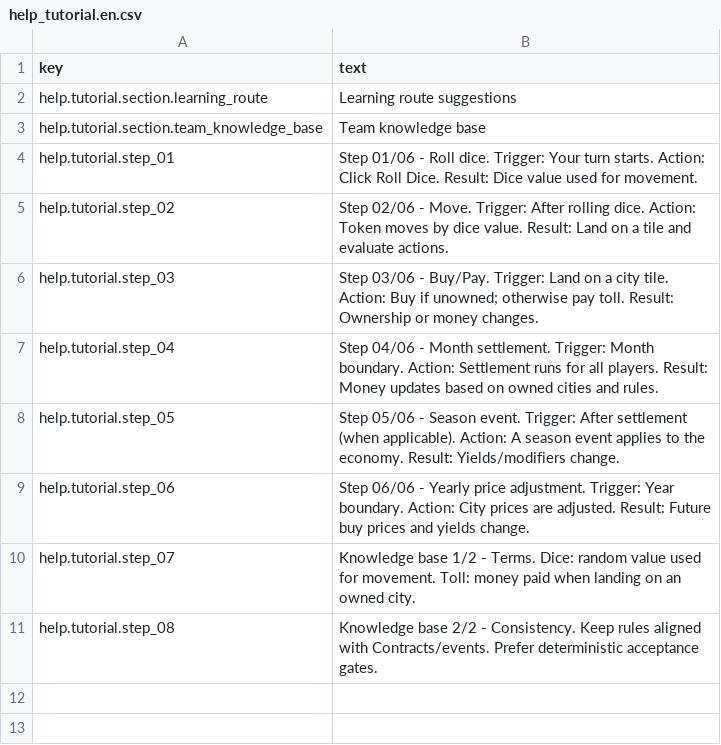
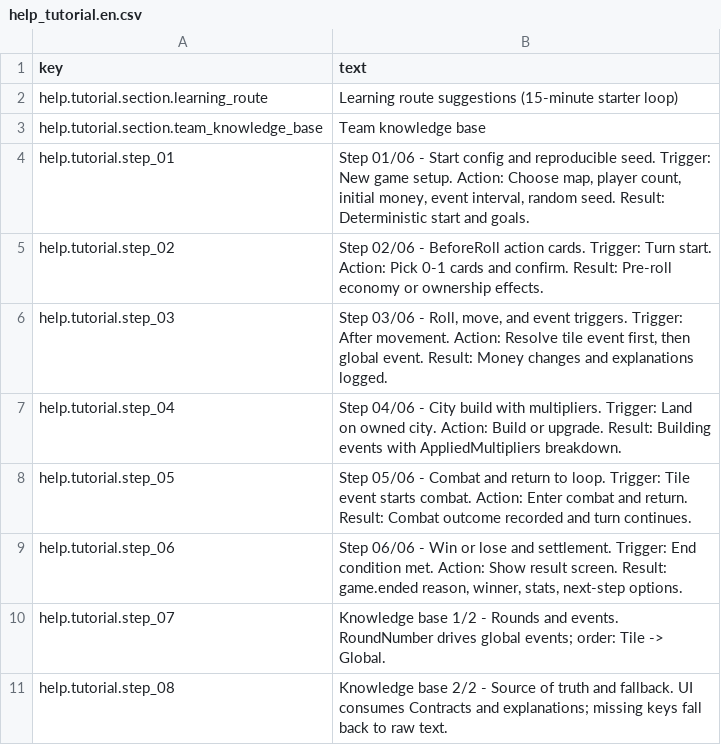
Before and after one commit to skyoxu/sanguo, a CSV file: Game.Godot/Translations/help_tutorial.en.csv, drawn as a sheet.

```diff
--- a/Game.Godot/Translations/help_tutorial.en.csv
+++ b/Game.Godot/Translations/help_tutorial.en.csv
@@ -1,11 +1,11 @@
 key,text
-help.tutorial.section.learning_route,Learning route suggestions
+help.tutorial.section.learning_route,Learning route suggestions (15-minute starter loop)
 help.tutorial.section.team_knowledge_base,Team knowledge base
-help.tutorial.step_01,"Step 01/06 - Roll dice. Trigger: Your turn starts. Action: Click Roll Dice. Result: Dice value used for movement."
-help.tutorial.step_02,"Step 02/06 - Move. Trigger: After rolling dice. Action: Token moves by dice value. Result: Land on a tile and evaluate actions."
-help.tutorial.step_03,"Step 03/06 - Buy/Pay. Trigger: Land on a city tile. Action: Buy if unowned; otherwise pay toll. Result: Ownership or money changes."
-help.tutorial.step_04,"Step 04/06 - Month settlement. Trigger: Month boundary. Action: Settlement runs for all players. Result: Money updates based on owned cities and rules."
-help.tutorial.step_05,"Step 05/06 - Season event. Trigger: After settlement (when applicable). Action: A season event applies to the economy. Result: Yields/modifiers change."
-help.tutorial.step_06,"Step 06/06 - Yearly price adjustment. Trigger: Year boundary. Action: City prices are adjusted. Result: Future buy prices and yields change."
-help.tutorial.step_07,"Knowledge base 1/2 - Terms. Dice: random value used for movement. Toll: money paid when landing on an owned city."
-help.tutorial.step_08,"Knowledge base 2/2 - Consistency. Keep rules aligned with Contracts/events. Prefer deterministic acceptance gates."
+help.tutorial.step_01,"Step 01/06 - Start config and reproducible seed. Trigger: New game setup. Action: Choose map, player count, initial money, event interval, random seed. Result: Deterministic start and goals."
+help.tutorial.step_02,Step 02/06 - BeforeRoll action cards. Trigger: Turn start. Action: Pick 0-1 cards and confirm. Result: Pre-roll economy or ownership effects.
+help.tutorial.step_03,"Step 03/06 - Roll, move, and event triggers. Trigger: After movement. Action: Resolve tile event first, then global event. Result: Money changes and explanations logged."
+help.tutorial.step_04,Step 04/06 - City build with multipliers. Trigger: Land on owned city. Action: Build or upgrade. Result: Building events with AppliedMultipliers breakdown.
+help.tutorial.step_05,Step 05/06 - Combat and return to loop. Trigger: Tile event starts combat. Action: Enter combat and return. Result: Combat outcome recorded and turn continues.
+help.tutorial.step_06,"Step 06/06 - Win or lose and settlement. Trigger: End condition met. Action: Show result screen. Result: game.ended reason, winner, stats, next-step options."
+help.tutorial.step_07,Knowledge base 1/2 - Rounds and events. RoundNumber drives global events; order: Tile -> Global.
+help.tutorial.step_08,Knowledge base 2/2 - Source of truth and fallback. UI consumes Contracts and explanations; missing keys fall back to raw text.
```
Also changed, not shown: Game.Godot/Translations/help_tutorial.zh.csv, 10 other files.
